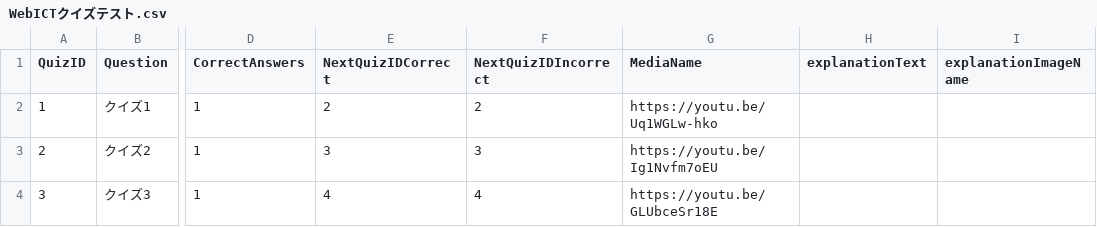
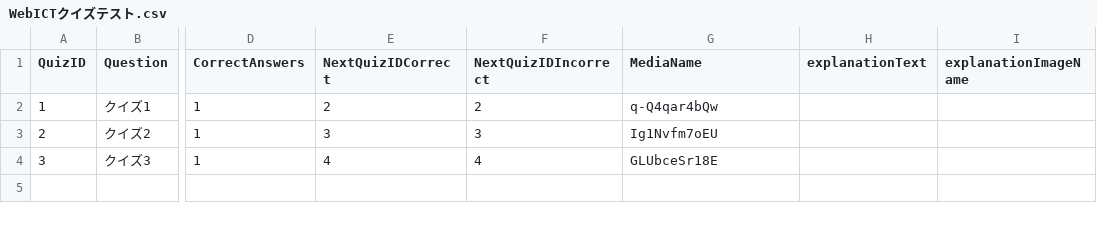
Before and after one commit to KentaroMiyasakaNR/e-learning360, a CSV file: WebICTクイズテスト.csv, drawn as a sheet; only a part is shown, gaps mark what is left out; the diff names each change by its address in the sheet, - before the commit and + after, or states it on an @@ line.

```diff
--- a/WebICTクイズテスト.csv
+++ b/WebICTクイズテスト.csv
-G2 (MediaName): https://youtu.be/Uq1WGLw-hko
+G2 (MediaName): q-Q4qar4bQw
-G3 (MediaName): https://youtu.be/Ig1Nvfm7oEU
+G3 (MediaName): Ig1Nvfm7oEU
-G4 (MediaName): https://youtu.be/GLUbceSr18E
+G4 (MediaName): GLUbceSr18E
```
Also changed, not shown: 1 other file.
